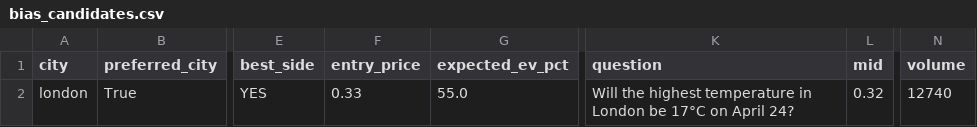
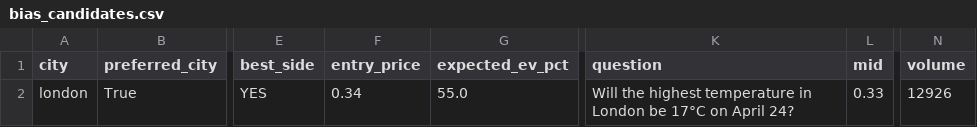
Before and after one commit to mibenton/polymarket-oracle, a CSV file: data/results/bias_candidates.csv, drawn as a sheet; only a part is shown, gaps mark what is left out; the diff names each change by its address in the sheet, - before the commit and + after, or states it on an @@ line.

```diff
--- a/data/results/bias_candidates.csv
+++ b/data/results/bias_candidates.csv
-F2 (entry_price): 0.33
+F2 (entry_price): 0.34
-L2 (mid): 0.32
+L2 (mid): 0.33
-N2 (volume): 12740
+N2 (volume): 12926
```
Also changed, not shown: 2 other files.
